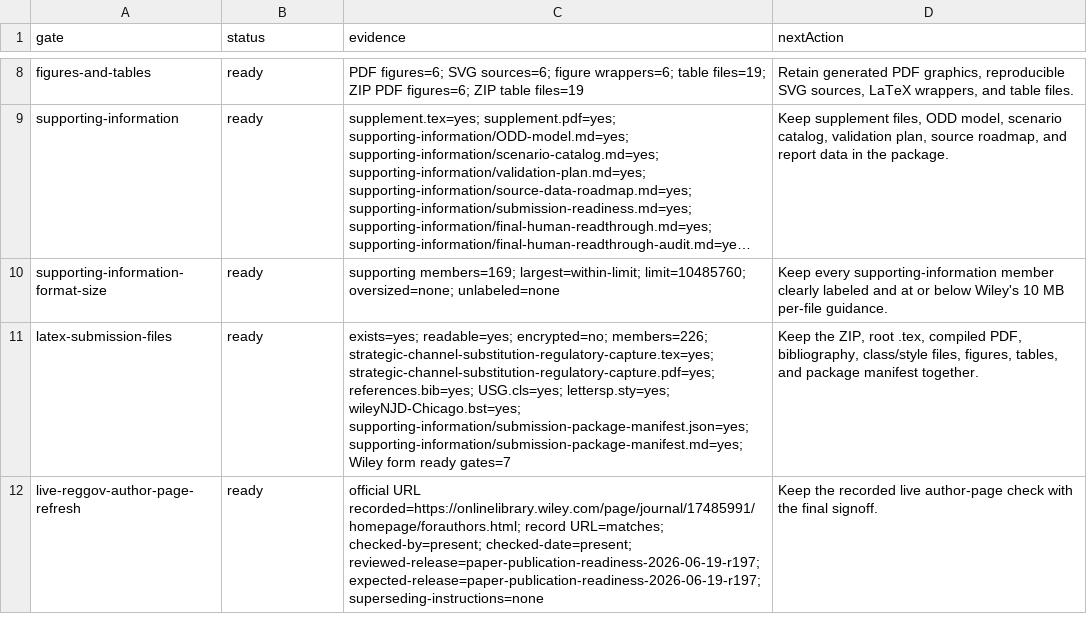
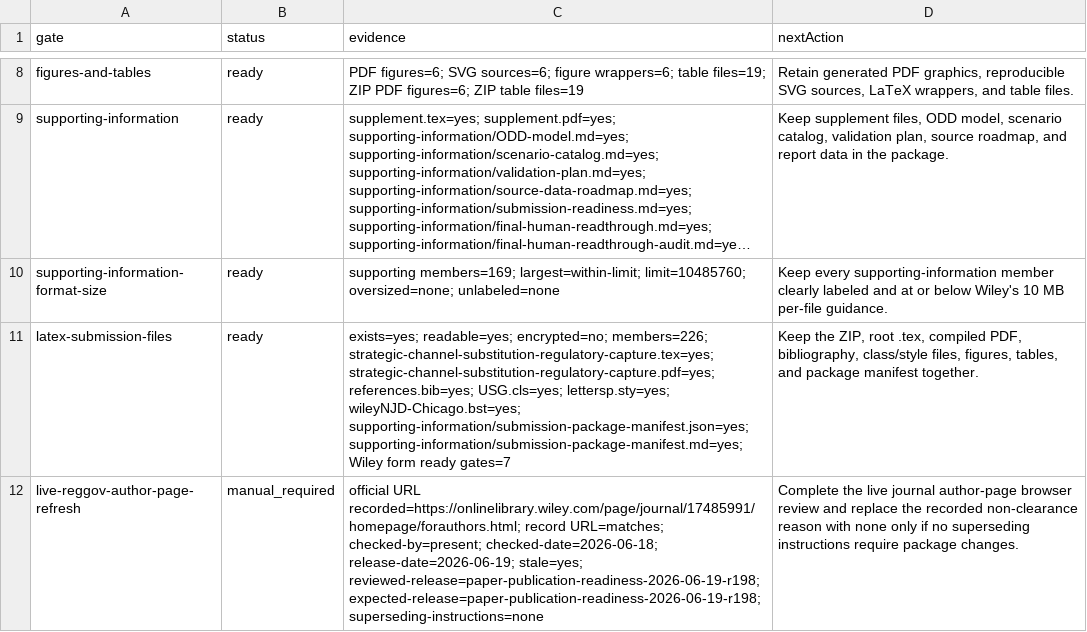
Before and after one commit to Jacoba1100254352/lobby-capture-simulator, a CSV file: reports/reggov-guidelines-readiness.csv, drawn as a sheet; only a part is shown, gaps mark what is left out; long unchanged cells end in ….

Commit message:
Require current-release author guideline checks

```diff
--- a/reports/reggov-guidelines-readiness.csv
+++ b/reports/reggov-guidelines-readiness.csv
@@ -11,2 +11,2 @@ supporting-information-format-size,ready,supporting members=169; largest=within-
 latex-submission-files,ready,exists=yes; readable=yes; encrypted=no; members=226; strategic-channel-substitution-regulatory-capture.tex=yes; strategic-channel-substitution-regulatory-capture.pdf=yes; references.bib=yes; USG.cls=yes; lettersp.sty=yes; wileyNJD-Chicago.bst=yes; supporting-information/submission-package-manifest.json=yes; supporting-information/submission-package-manifest.md=yes; Wiley form ready gates=7,"Keep the ZIP, root .tex, compiled PDF, bibliography, class/style files, figures, tables, and package manifest together."
-live-reggov-author-page-refresh,ready,official URL recorded=https://onlinelibrary.wiley.com/page/journal/17485991/homepage/forauthors.html; record URL=matches; checked-by=present; checked-date=present; reviewed-release=paper-publication-readiness-2026-06-19-r197; expected-release=paper-publication-readiness-2026-06-19-r197; superseding-instructions=none,Keep the recorded live author-page check with the final signoff.
+live-reggov-author-page-refresh,manual_required,official URL recorded=https://onlinelibrary.wiley.com/page/journal/17485991/homepage/forauthors.html; record URL=matches; checked-by=present; checked-date=2026-06-18; release-date=2026-06-19; stale=yes; reviewed-release=paper-publication-readiness-2026-06-19-r198; expected-release=paper-publication-readiness-2026-06-19-r198; superseding-instructions=none,Complete the live journal author-page browser review and replace the recorded non-clearance reason with none only if no superseding instructions require package changes.
```
Also changed, not shown: reports/archive-handoff-manifest.csv, reports/doi-deposit-readiness.csv, 25 other files.
